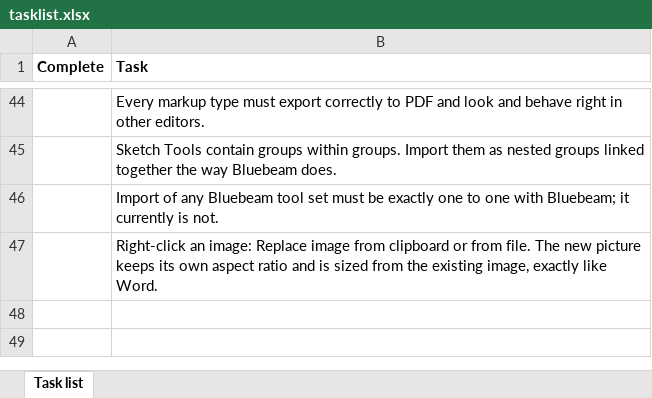
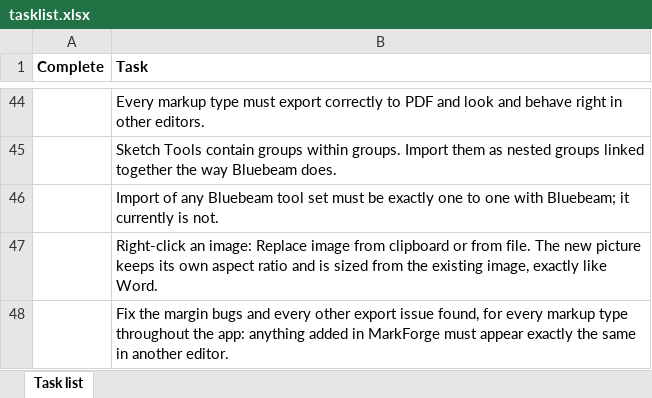
Before and after one commit to KavGoat/Test, an Excel workbook: docs/tasklist.xlsx, sheet Task list, drawn as a sheet; only a part is shown, gaps mark what is left out; values as stored, in another font and other column widths than the file's, no borders; the diff names each change by its address in the sheet, - before the commit and + after, or states it on an @@ line.

```diff
--- a/docs/tasklist.xlsx (sheet Task list)
+++ b/docs/tasklist.xlsx (sheet Task list)
+row 48:  | Fix the margin bugs and every other export issue found, for every markup type throughout the app: anything added in MarkForge must appear exactly the same in another editor.
```
Also changed, not shown: 11 other files.
